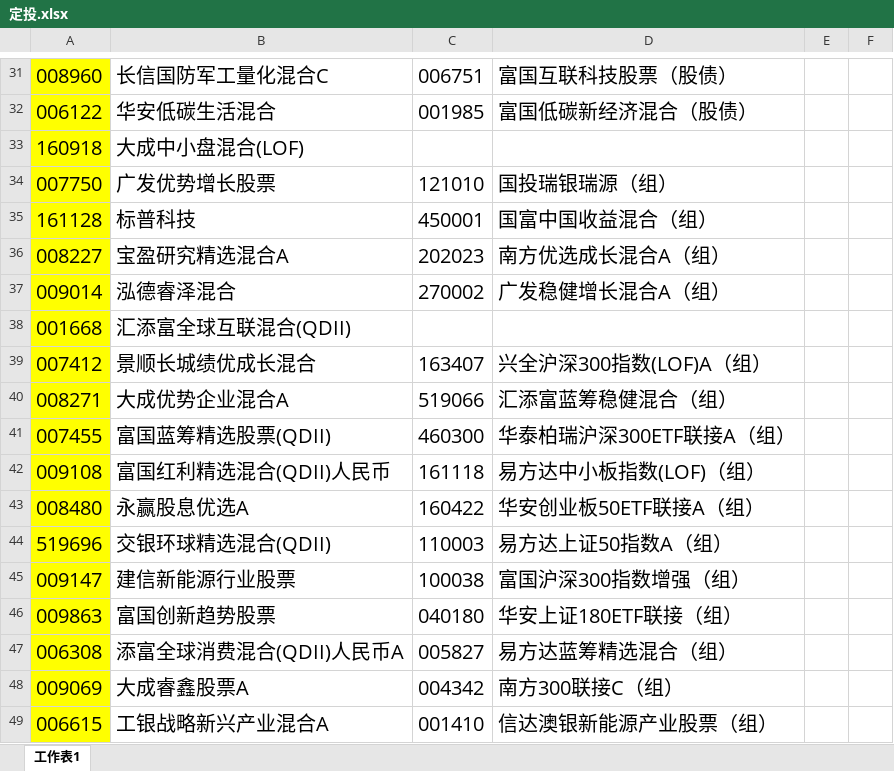
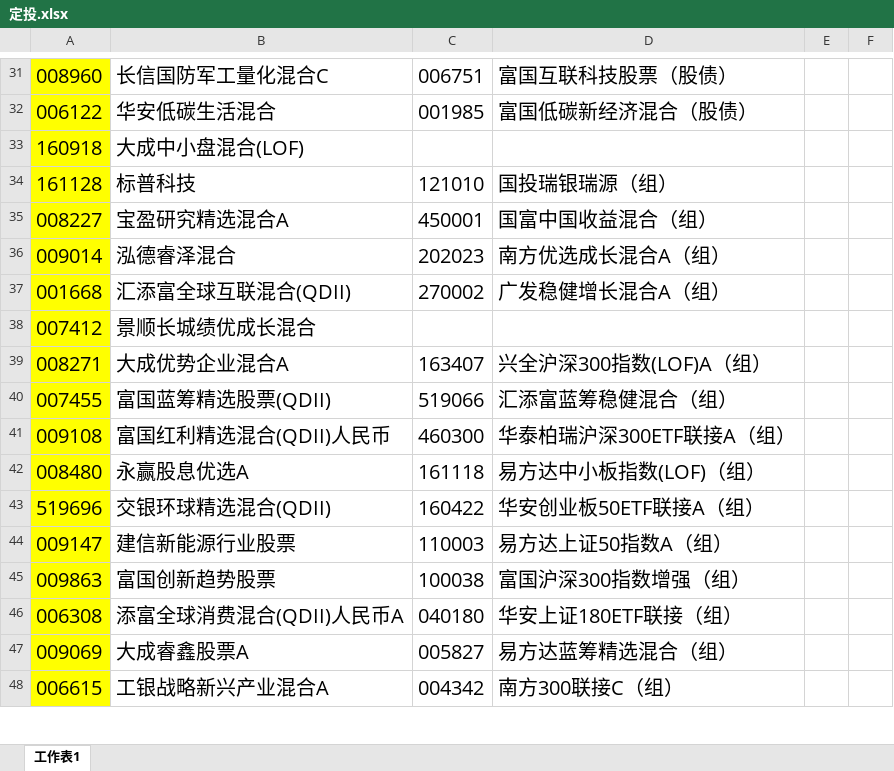
Before and after one commit to lijiadashaoye/jijinfenxi, an Excel workbook: 定投.xlsx, sheet 工作表1, drawn as a sheet; only a part is shown, gaps mark what is left out; values as stored, in another font and other column widths than the file's, no borders; removed rows and columns are numbered as before the commit, all else as after; the diff covers the shown part only; the diff names each change by its address in the sheet, - before the commit and + after, or states it on an @@ line.

```diff
--- a/定投.xlsx (sheet 工作表1)
+++ b/定投.xlsx (sheet 工作表1)
-row 34: 007750 | 广发优势增长股票 | 121010 | 国投瑞银瑞源（组）
-C34: 450001
+C34: 121010
-D34: 国富中国收益混合（组）
+D34: 国投瑞银瑞源（组）
-C35: 202023
+C35: 450001
-D35: 南方优选成长混合A（组）
+D35: 国富中国收益混合（组）
-C36: 270002
+C36: 202023
-D36: 广发稳健增长混合A（组）
+D36: 南方优选成长混合A（组）
-C37: (empty)
+C37: 270002
-D37: (empty)
+D37: 广发稳健增长混合A（组）
-C38: 163407
+C38: (empty)
-D38: 兴全沪深300指数(LOF)A（组）
+D38: (empty)
-C39: 519066
+C39: 163407
-D39: 汇添富蓝筹稳健混合（组）
+D39: 兴全沪深300指数(LOF)A（组）
-C40: 460300
+C40: 519066
-D40: 华泰柏瑞沪深300ETF联接A（组）
+D40: 汇添富蓝筹稳健混合（组）
-C41: 161118
+C41: 460300
-D41: 易方达中小板指数(LOF)（组）
+D41: 华泰柏瑞沪深300ETF联接A（组）
-C42: 160422
+C42: 161118
-D42: 华安创业板50ETF联接A（组）
+D42: 易方达中小板指数(LOF)（组）
-C43: 110003
+C43: 160422
-D43: 易方达上证50指数A（组）
+D43: 华安创业板50ETF联接A（组）
-C44: 100038
+C44: 110003
-D44: 富国沪深300指数增强（组）
+D44: 易方达上证50指数A（组）
-C45: 040180
+C45: 100038
-D45: 华安上证180ETF联接（组）
+D45: 富国沪深300指数增强（组）
-C46: 005827
+C46: 040180
-D46: 易方达蓝筹精选混合（组）
+D46: 华安上证180ETF联接（组）
-C47: 004342
+C47: 005827
-D47: 南方300联接C（组）
+D47: 易方达蓝筹精选混合（组）
-C48: 001410
+C48: 004342
-D48: 信达澳银新能源产业股票（组）
+D48: 南方300联接C（组）
```
Also changed, not shown: 84 added rows, 5 removed rows, 66 edited cells and cell formats elsewhere in this sheet, 1 other file.
